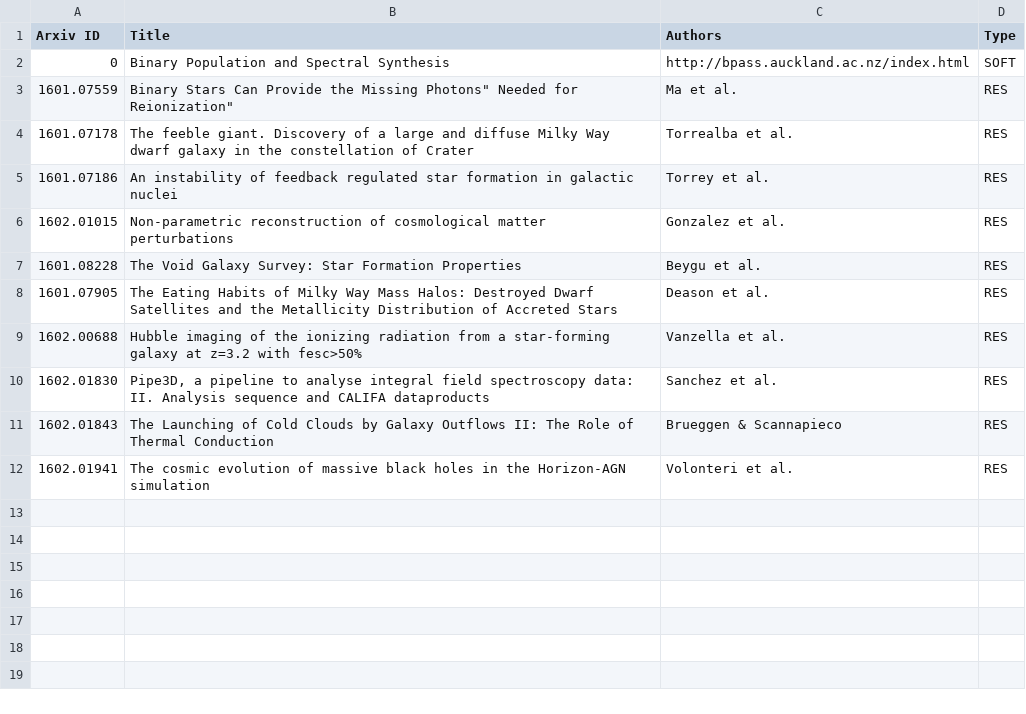
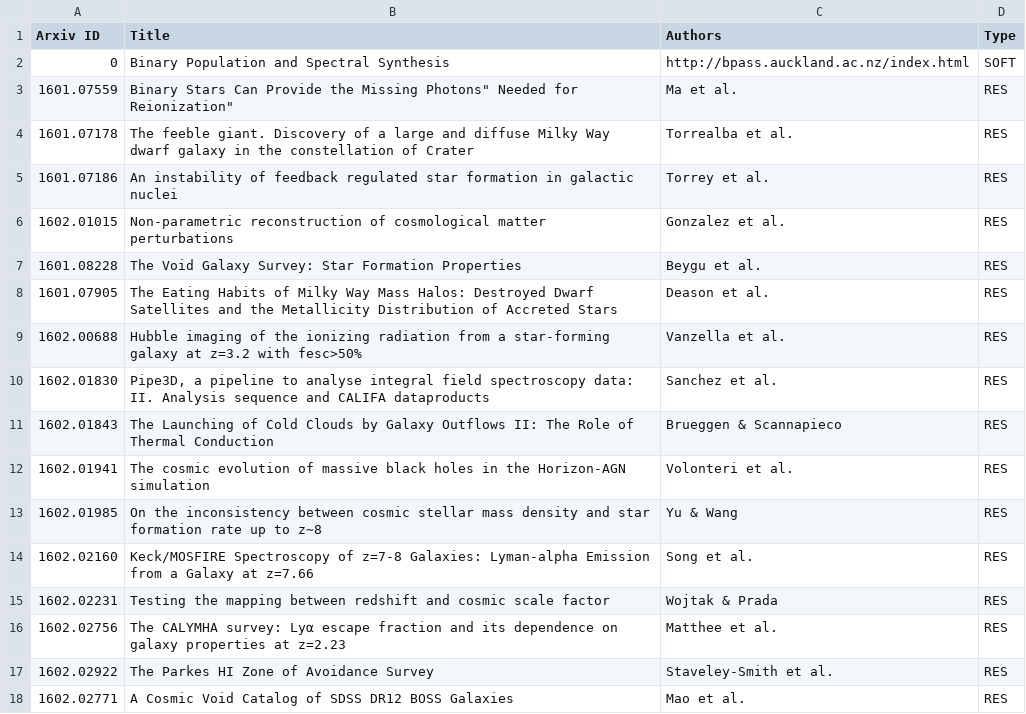
Before and after one commit to forero/arXiv, a CSV file: 2016/February.csv, drawn as a sheet; the diff names each change by its address in the sheet, - before the commit and + after, or states it on an @@ line.

Commit message:
10

```diff
--- a/2016/February.csv
+++ b/2016/February.csv
+row 13: 1602.01985 | On the inconsistency between cosmic stellar mass density and star formation rate up to z∼8 | Yu & Wang | RES
+row 14: 1602.02160 | Keck/MOSFIRE Spectroscopy of z=7-8 Galaxies: Lyman-alpha Emission from a Galaxy at z=7.66 | Song et al. | RES
+row 15: 1602.02231 | Testing the mapping between redshift and cosmic scale factor | Wojtak & Prada | RES
+row 16: 1602.02756 | The CALYMHA survey: Lyα escape fraction and its dependence on galaxy properties at z=2.23 | Matthee et al. | RES
+row 17: 1602.02922 | The Parkes HI Zone of Avoidance Survey | Staveley-Smith et al. | RES
+row 18: 1602.02771 | A Cosmic Void Catalog of SDSS DR12 BOSS Galaxies | Mao et al. | RES
```
